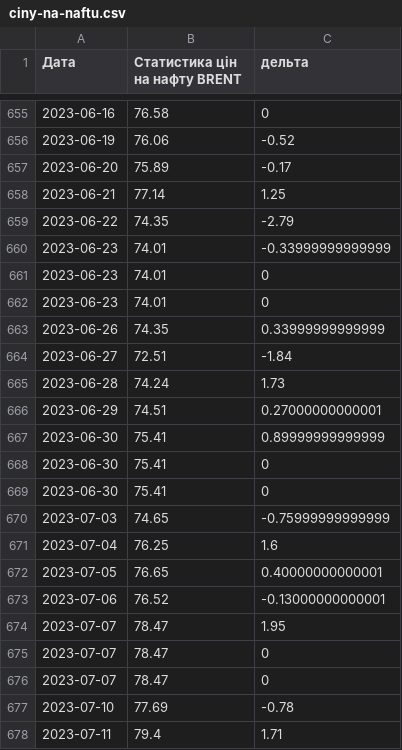
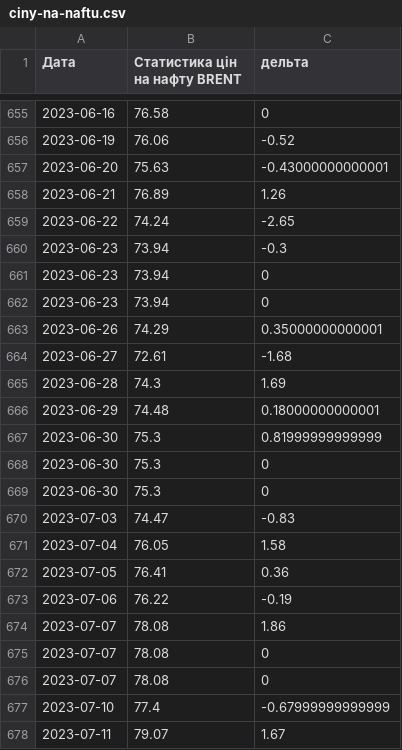
Before and after one commit to uadata/uadata, a CSV file: ciny-na-naftu.csv, drawn as a sheet; only a part is shown, gaps mark what is left out; the diff covers the shown part only.

```diff
--- a/ciny-na-naftu.csv
+++ b/ciny-na-naftu.csv
@@ -656,23 +656,23 @@
 2023-06-19,76.06,-0.52
-2023-06-20,75.89,-0.17
-2023-06-21,77.14,1.25
-2023-06-22,74.35,-2.79
-2023-06-23,74.01,-0.33999999999999
-2023-06-23,74.01,0
-2023-06-23,74.01,0
-2023-06-26,74.35,0.33999999999999
-2023-06-27,72.51,-1.84
-2023-06-28,74.24,1.73
-2023-06-29,74.51,0.27000000000001
-2023-06-30,75.41,0.89999999999999
-2023-06-30,75.41,0
-2023-06-30,75.41,0
-2023-07-03,74.65,-0.75999999999999
-2023-07-04,76.25,1.6
-2023-07-05,76.65,0.40000000000001
-2023-07-06,76.52,-0.13000000000001
-2023-07-07,78.47,1.95
-2023-07-07,78.47,0
-2023-07-07,78.47,0
-2023-07-10,77.69,-0.78
-2023-07-11,79.4,1.71
+2023-06-20,75.63,-0.43000000000001
+2023-06-21,76.89,1.26
+2023-06-22,74.24,-2.65
+2023-06-23,73.94,-0.3
+2023-06-23,73.94,0
+2023-06-23,73.94,0
+2023-06-26,74.29,0.35000000000001
+2023-06-27,72.61,-1.68
+2023-06-28,74.3,1.69
+2023-06-29,74.48,0.18000000000001
+2023-06-30,75.3,0.81999999999999
+2023-06-30,75.3,0
+2023-06-30,75.3,0
+2023-07-03,74.47,-0.83
+2023-07-04,76.05,1.58
+2023-07-05,76.41,0.36
+2023-07-06,76.22,-0.19
+2023-07-07,78.08,1.86
+2023-07-07,78.08,0
+2023-07-07,78.08,0
+2023-07-10,77.4,-0.67999999999999
+2023-07-11,79.07,1.67
```
Also changed, not shown: 3 added rows and 30 edited cells elsewhere in this file, automobiles/auto-prices.csv, flats.csv, 18 other files.
